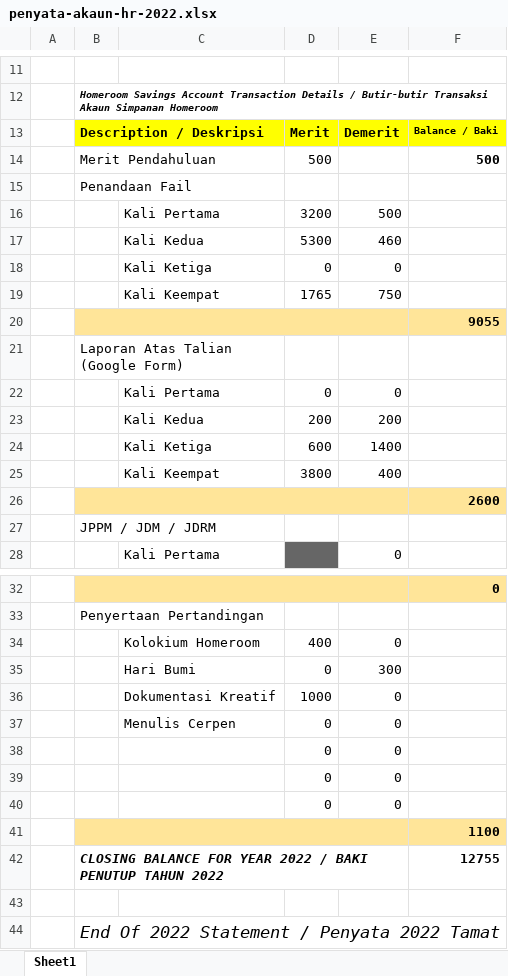
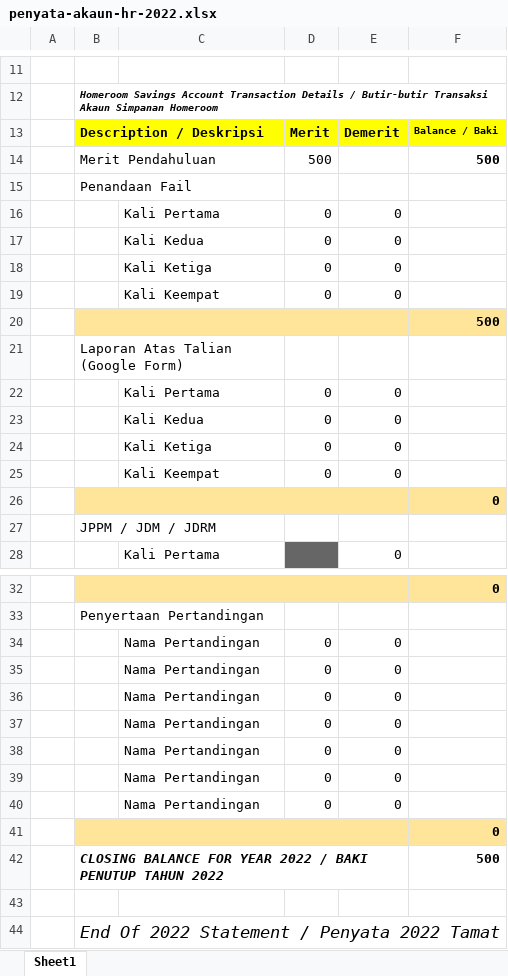
Before and after one commit to MRSM-Gemencheh/penyata-sesi-hr, an Excel workbook: penyata-akaun-hr-2022.xlsx, sheet Sheet1, drawn as a sheet; only a part is shown, gaps mark what is left out; values as stored, in another font and other column widths than the file's, no borders; charts and pictures not drawn; removed rows and columns are numbered as before the commit, all else as after; the diff names each change by its address in the sheet, - before the commit and + after, or states it on an @@ line.

Commit message:
New penyata template format

```diff
--- a/penyata-akaun-hr-2022.xlsx (sheet Sheet1)
+++ b/penyata-akaun-hr-2022.xlsx (sheet Sheet1)
-row 16:  |  | Kali Pertama | 3200 | 500
-row 17:  |  | Kali Kedua | 5300 | 460
+row 16:  |  | Kali Pertama | 0 | 0
+row 17:  |  | Kali Kedua | 0 | 0
-row 19:  |  | Kali Keempat | 1765 | 750
+row 19:  |  | Kali Keempat | 0 | 0
-F20: 9055
+F20: 500
-row 23:  |  | Kali Kedua | 200 | 200
-row 24:  |  | Kali Ketiga | 600 | 1400
-row 25:  |  | Kali Keempat | 3800 | 400
+row 23:  |  | Kali Kedua | 0 | 0
+row 24:  |  | Kali Ketiga | 0 | 0
+row 25:  |  | Kali Keempat | 0 | 0
-F26: 2600
+F26: 0
-row 34:  |  | Kolokium Homeroom | 400 | 0
-row 35:  |  | Hari Bumi | 0 | 300
-row 36:  |  | Dokumentasi Kreatif | 1000 | 0
-C34: Menulis Cerpen
+C34: Nama Pertandingan
-C35:C37: (empty)
+C35:C37: Nama Pertandingan
+row 38:  |  | Nama Pertandingan | 0 | 0
+row 39:  |  | Nama Pertandingan | 0 | 0
+row 40:  |  | Nama Pertandingan | 0 | 0
-F41: 1100
+F41: 0
-F42: 12755
+F42: 500
```
Also changed, not shown: 1 other file.
